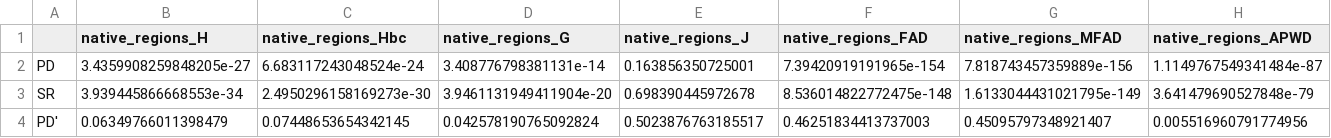
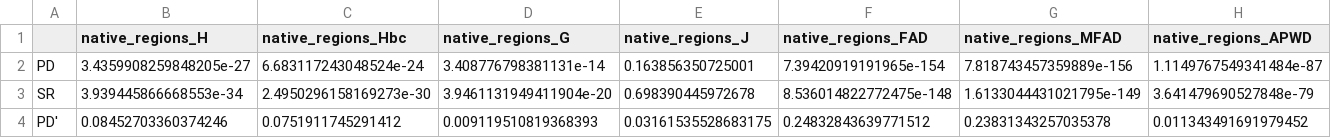
Before and after one commit to alrichardbollans/PhytoChemicalDiversity, a CSV file: analysis_of_diversity_in_native_regions/outputs/correlations/correlations_p.csv, drawn as a sheet.

```diff
--- a/analysis_of_diversity_in_native_regions/outputs/correlations/correlations_p.csv
+++ b/analysis_of_diversity_in_native_regions/outputs/correlations/correlations_p.csv
@@ -3,2 +3,2 @@ PD,3.4359908259848205e-27,6.683117243048524e-24,3.408776798381131e-14,0.16385635
 SR,3.939445866668553e-34,2.4950296158169273e-30,3.9461131949411904e-20,0.698390445972678,8.536014822772475e-148,1.6133044431021795e-149,3.641479690527848e-79
-PD',0.06349766011398479,0.07448653654342145,0.042578190765092824,0.5023876763185517,0.46251834413737003,0.45095797348921407,0.005516960791774956
+PD',0.08452703360374246,0.0751911745291412,0.009119510819368393,0.03161535528683175,0.24832843639771512,0.23831343257035378,0.011343491691979452
```
Also changed, not shown: analysis_of_diversity_in_native_regions/outputs/PD_SR_regression/SR-Independent PD.csv, analysis_of_diversity_in_native_regions/outputs/PD_SR_regression/model_comparison.csv, 7 other files.
